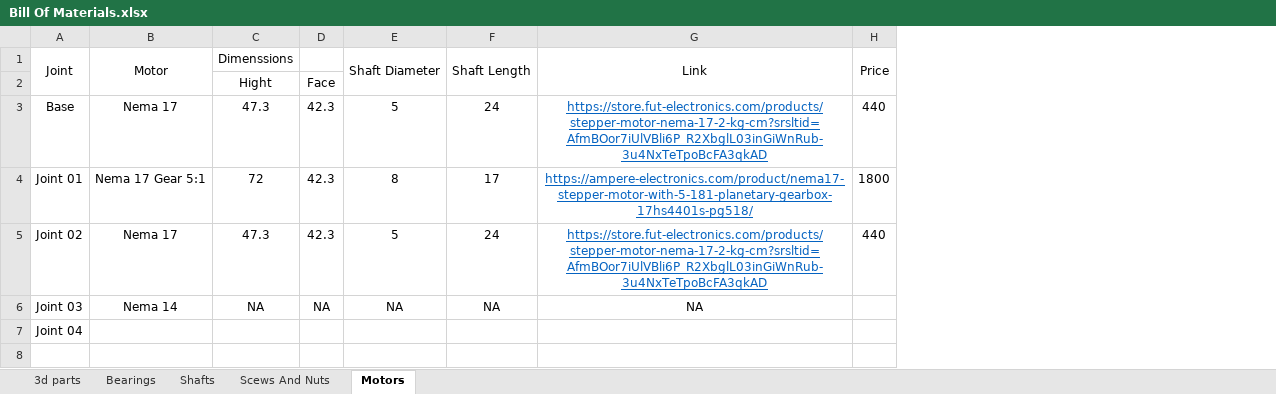
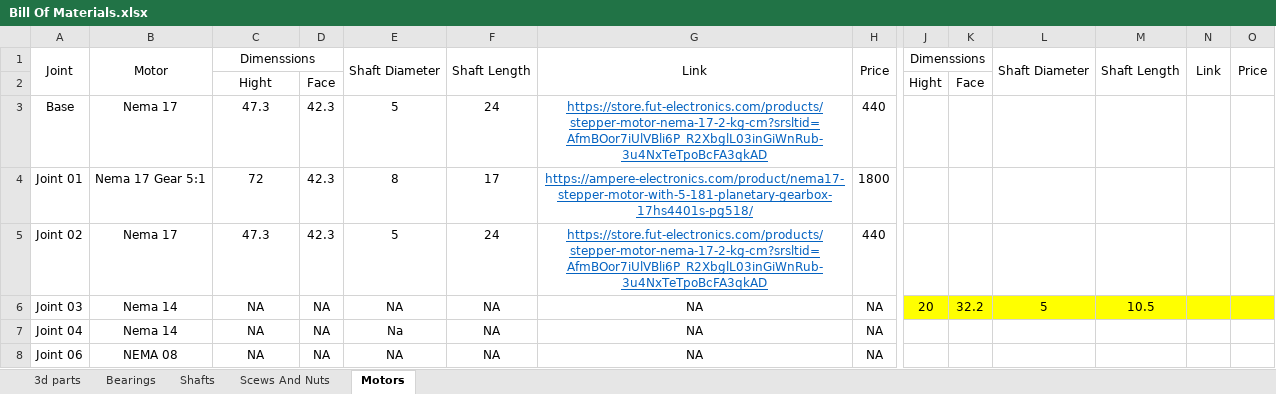
Before and after one commit to mariohany01/6-DOF-Robot, an Excel workbook: Phase 1 Design, Kinematics & Core Theory (The Digital Foundation)/1 Conceptual Design & CAD/Solidwork FIles/Bill Of Materials.xlsx, sheet Motors, drawn as a sheet; only a part is shown, gaps mark what is left out; values as stored, in another font and other column widths than the file's, no borders; rows hold the shown columns only; the diff covers the shown part only; the diff names each change by its address in the sheet, - before the commit and + after, or states it on an @@ line.

```diff
--- a/Phase 1 Design, Kinematics & Core Theory (The Digital Foundation)/1 Conceptual Design & CAD/Solidwork FIles/Bill Of Materials.xlsx (sheet Motors)
+++ b/Phase 1 Design, Kinematics & Core Theory (The Digital Foundation)/1 Conceptual Design & CAD/Solidwork FIles/Bill Of Materials.xlsx (sheet Motors)
+column J, rows 1-6: Dimenssions | Hight |  |  |  | 20
+column K, rows 2-6: Face |  |  |  | 32.2
+column L, rows 1-6: Shaft Diameter |  |  |  |  | 5
+column M, rows 1-6: Shaft Length |  |  |  |  | 10.5
+column N, row 1: Link
+column O, row 1: Price
+C1:D1 merged
-H6:H7: (empty)
+H6:H7: NA
-B7: (empty)
+B7: Nema 14
-C7: (empty)
+C7: NA
-D7: (empty)
+D7: NA
-E7: (empty)
+E7: Na
-F7: (empty)
+F7: NA
-G7: (empty)
+G7: NA
+row 8: Joint 06 | NEMA 08 | NA | NA | NA | NA | NA | NA
```
Also changed, not shown: 1 added column elsewhere in this sheet, sheet 3d parts, sheet Shafts, sheet Scews And Nuts, sheet Bearings, 17 other files.
